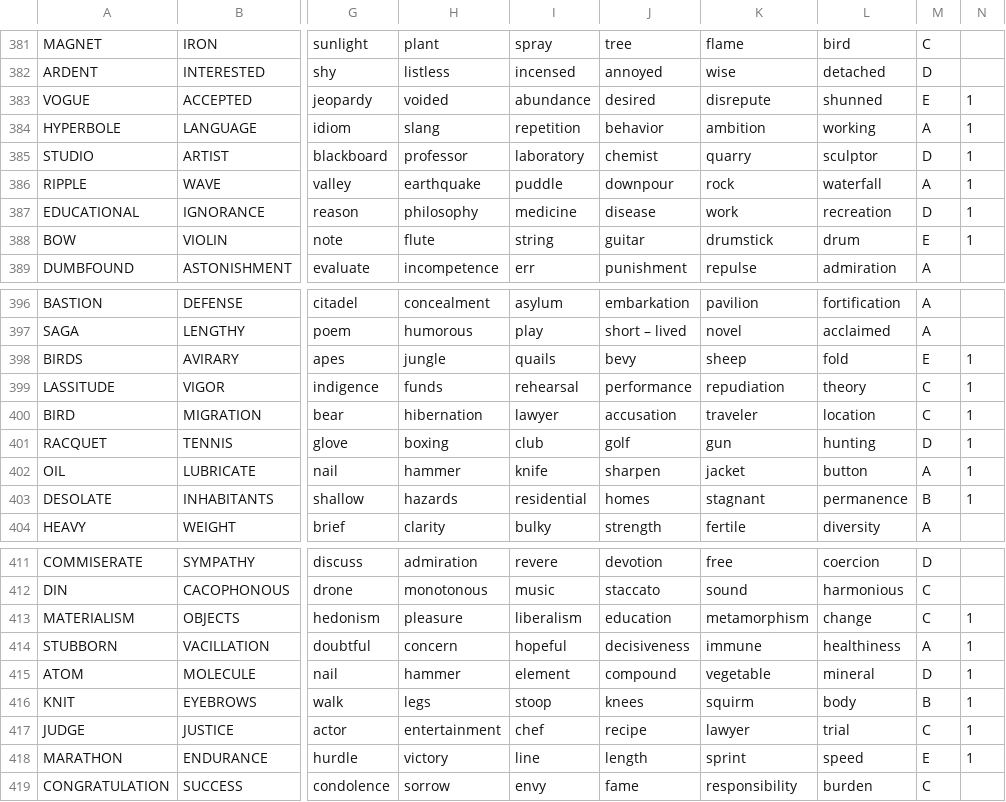
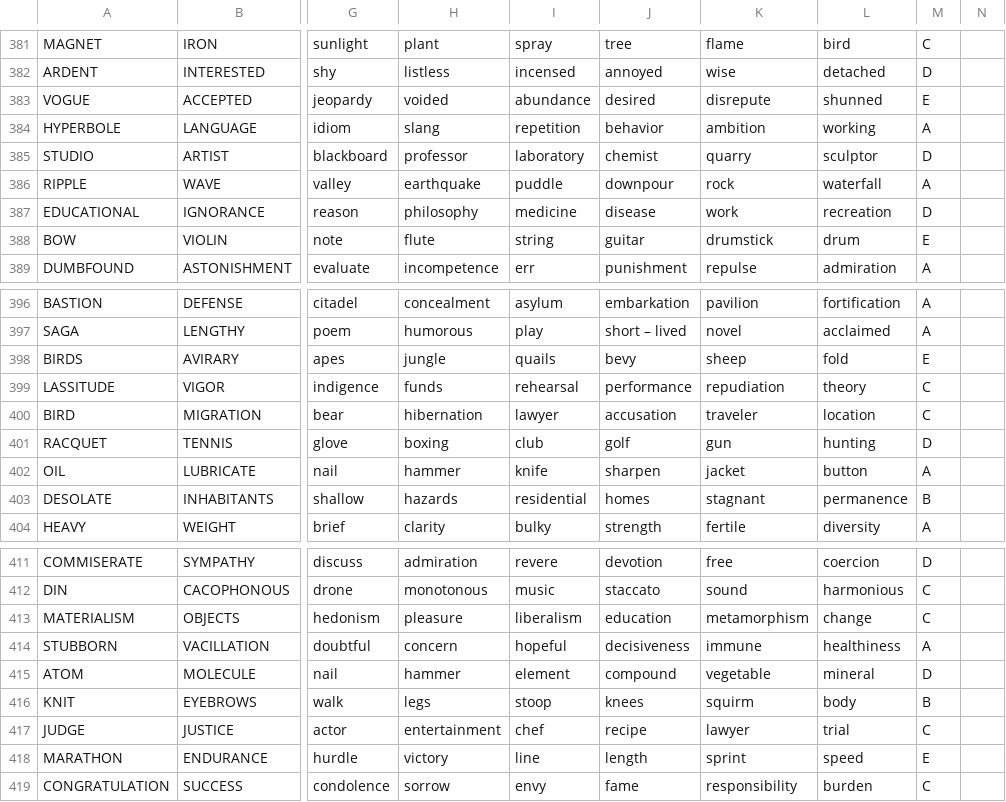
Before and after one commit to atmapersaud/analogy-solver, a CSV file: dataset/dataset_v3.1.csv, drawn as a sheet; only a part is shown, gaps mark what is left out; the diff covers the shown part only; the diff names each change by its address in the sheet, - before the commit and + after, or states it on an @@ line.

Commit message:
updated dataset

```diff
--- a/dataset/dataset_v3.1.csv
+++ b/dataset/dataset_v3.1.csv
-N383:N388: 1
+N383:N388: (empty)
-N398:N403: 1
+N398:N403: (empty)
-N413:N418: 1
+N413:N418: (empty)
```
Also changed, not shown: 12 edited cells elsewhere in this file, 1 other file.
